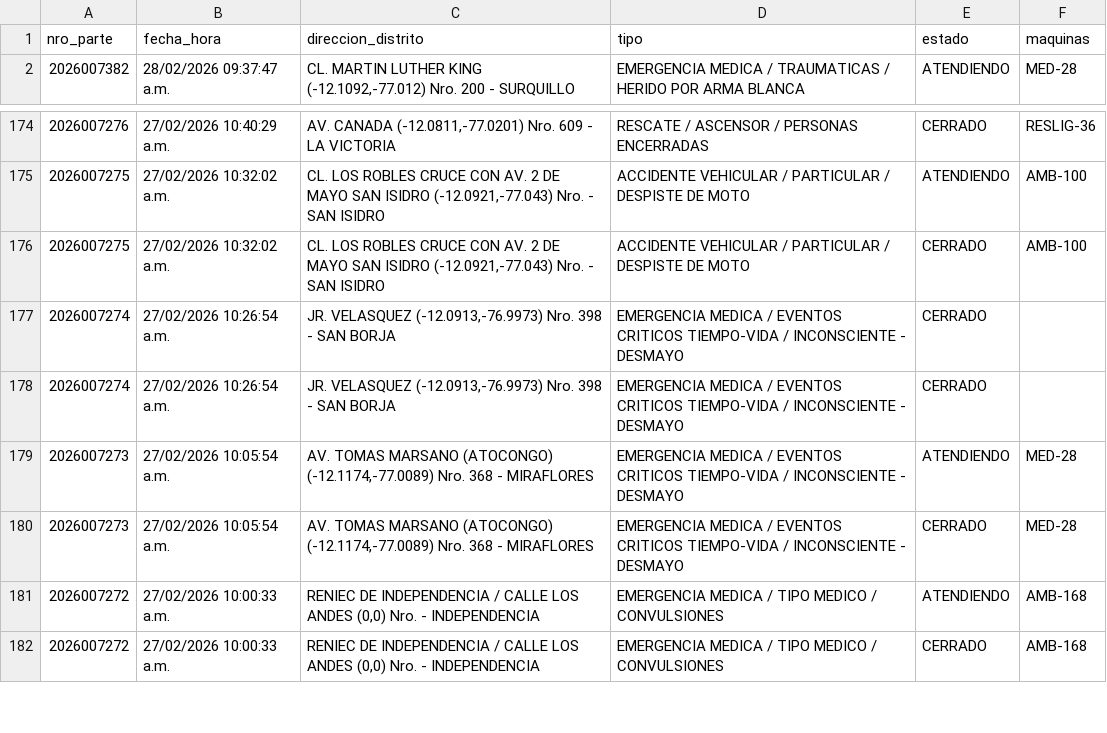
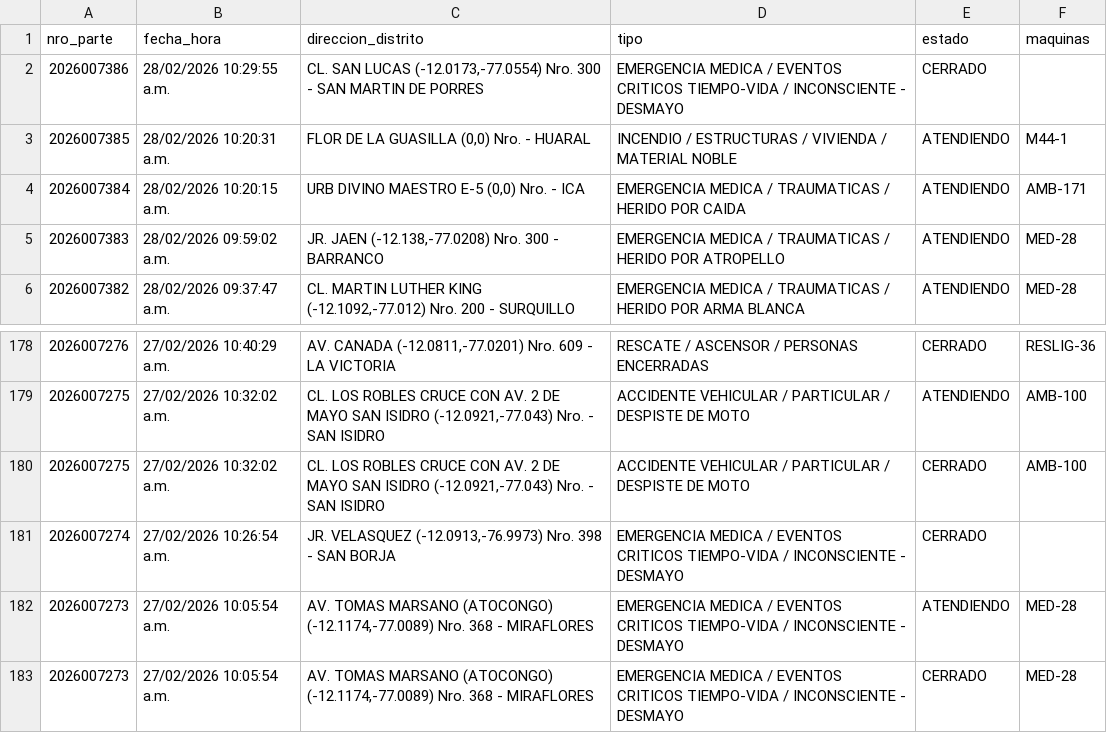
Before and after one commit to KenjiroMuriell/datamart_cgbvp, a CSV file: salida/emergencias_historico.csv, drawn as a sheet; only a part is shown, gaps mark what is left out; the shorter side is filled out with more unchanged rows.

```diff
--- a/salida/emergencias_historico.csv
+++ b/salida/emergencias_historico.csv
@@ -1,2 +1,6 @@
 nro_parte,fecha_hora,direccion_distrito,tipo,estado,maquinas
+2026007386,28/02/2026 10:29:55 a.m.,"CL. SAN LUCAS    (-12.0173,-77.0554)  Nro.  300  - SAN MARTIN DE PORRES",EMERGENCIA MEDICA / EVENTOS CRITICOS TIEMPO-VIDA / INCONSCIENTE - DESMAYO,CERRADO,
+2026007385,28/02/2026 10:20:31 a.m.,"FLOR  DE  LA GUASILLA    (0,0)  Nro.    - HUARAL",INCENDIO / ESTRUCTURAS / VIVIENDA / MATERIAL NOBLE,ATENDIENDO,M44-1
+2026007384,28/02/2026 10:20:15 a.m.,"URB DIVINO MAESTRO  E-5    (0,0)  Nro.    - ICA",EMERGENCIA MEDICA / TRAUMATICAS / HERIDO POR CAIDA,ATENDIENDO,AMB-171
+2026007383,28/02/2026 09:59:02 a.m.,"JR. JAEN    (-12.138,-77.0208)  Nro.  300  - BARRANCO",EMERGENCIA MEDICA / TRAUMATICAS / HERIDO POR ATROPELLO,ATENDIENDO,MED-28
 2026007382,28/02/2026 09:37:47 a.m.,"CL. MARTIN LUTHER KING    (-12.1092,-77.012)  Nro.  200  - SURQUILLO",EMERGENCIA MEDICA / TRAUMATICAS / HERIDO POR ARMA BLANCA,ATENDIENDO,MED-28
@@ -176,3 +180,2 @@
 2026007275,27/02/2026 10:32:02 a.m.,"CL. LOS ROBLES CRUCE CON AV. 2 DE MAYO SAN ISIDRO    (-12.0921,-77.043)  Nro.    - SAN ISIDRO",ACCIDENTE VEHICULAR / PARTICULAR / DESPISTE DE MOTO,CERRADO,AMB-100
-2026007274,27/02/2026 10:26:54 a.m.,"JR. VELASQUEZ    (-12.0913,-76.9973)  Nro.  398  - SAN BORJA",EMERGENCIA MEDICA / EVENTOS CRITICOS TIEMPO-VIDA / INCONSCIENTE - DESMAYO,CERRADO,
 2026007274,27/02/2026 10:26:54 a.m.,"JR. VELASQUEZ    (-12.0913,-76.9973)  Nro.  398  - SAN BORJA",EMERGENCIA MEDICA / EVENTOS CRITICOS TIEMPO-VIDA / INCONSCIENTE - DESMAYO,CERRADO,
```
